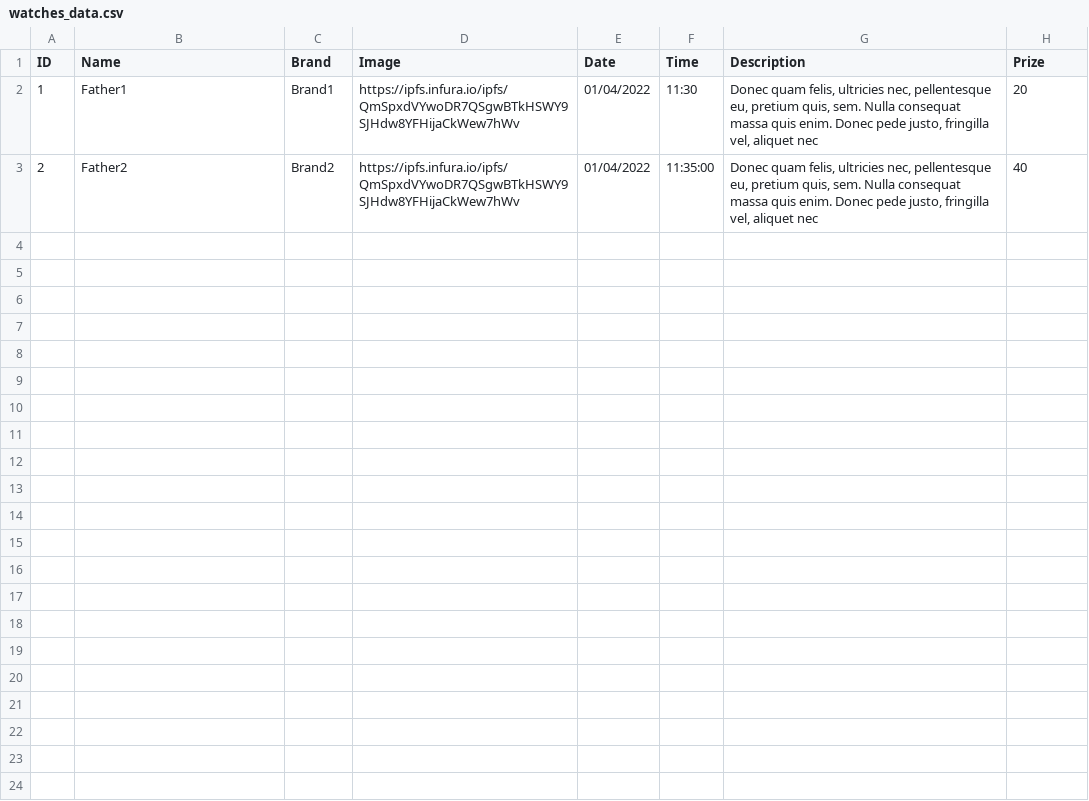
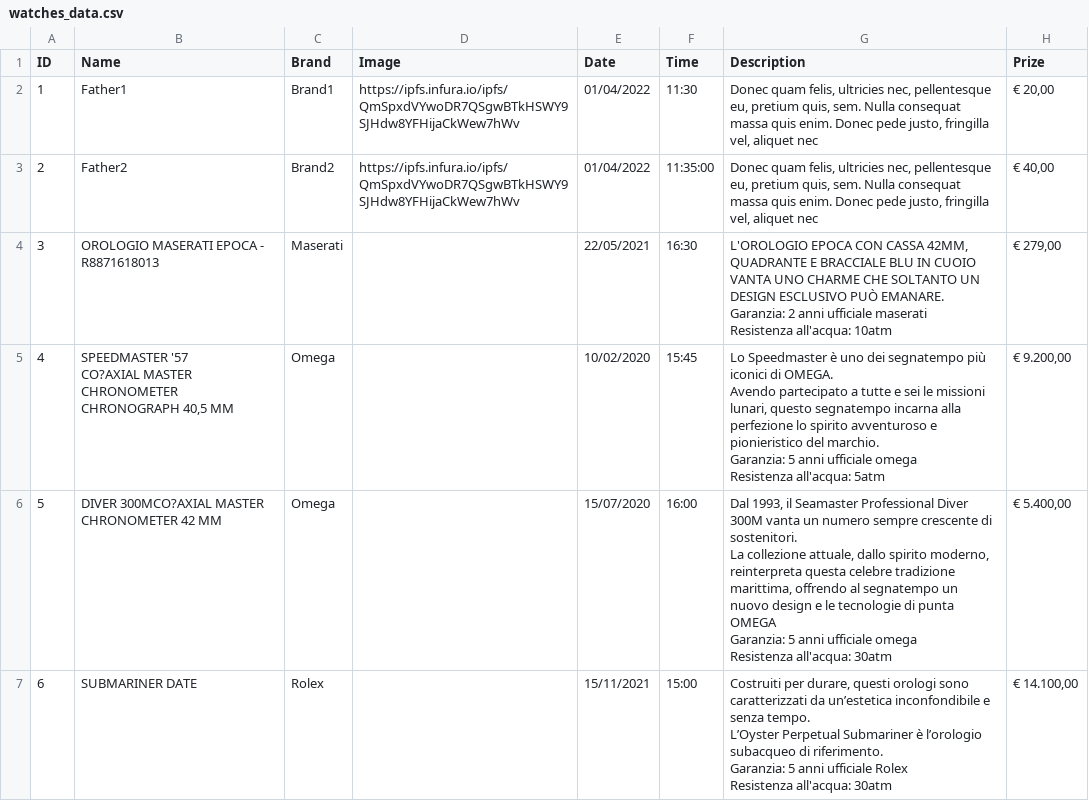
Before and after one commit to ste10398/BlockchainProject2022, a CSV file: mint_contracts/watches_data.csv, drawn as a sheet; ↵ is a line break in a cell; the diff names each change by its address in the sheet, - before the commit and + after, or states it on an @@ line.

Commit message:
aggiunti orologi

```diff
--- a/mint_contracts/watches_data.csv
+++ b/mint_contracts/watches_data.csv
-H2 (Prize): 20
+H2 (Prize): € 20,00
-H3 (Prize): 40
+H3 (Prize): € 40,00
+row 4: 3 | OROLOGIO MASERATI EPOCA - R8871618013 | Maserati |  | 22/05/2021 | 16:30 | L'OROLOGIO EPOCA CON CASSA 42MM, QUADRANTE E BRACCIALE BLU IN CUOIO VANTA UNO CHARME CHE SOLTANTO UN DESIGN ESCLUSIVO PUÒ EMANARE. ↵ Garanzia: 2 anni ufficiale maserati ↵ Resistenza all'acqua: 10atm | € 279,00
+row 5: 4 | SPEEDMASTER '57 ↵ CO?AXIAL MASTER CHRONOMETER CHRONOGRAPH 40,5 MM | Omega |  | 10/02/2020 | 15:45 | Lo Speedmaster è uno dei segnatempo più iconici di OMEGA. ↵ Avendo partecipato a tutte e sei le missioni lunari, questo segnatempo incarna alla perfezione lo spirito avventuroso e pionieristico del marchio. ↵ Garanzia: 5 anni ufficiale omega ↵ Resistenza all'acqua: 5atm | € 9.200,00
+row 6: 5 | DIVER 300MCO?AXIAL MASTER CHRONOMETER 42 MM | Omega |  | 15/07/2020 | 16:00 | Dal 1993, il Seamaster Professional Diver 300M vanta un numero sempre crescente di sostenitori. ↵ La collezione attuale, dallo spirito moderno, reinterpreta questa celebre tradizione marittima, offrendo al segnatempo un nuovo design e le tecnologie di punta OMEGA ↵ Garanzia: 5 anni ufficiale omega ↵ Resistenza all'acqua: 30atm | € 5.400,00
+row 7: 6 | SUBMARINER DATE | Rolex |  | 15/11/2021 | 15:00 | Costruiti per durare, questi orologi sono caratterizzati da un’estetica inconfondibile e senza tempo. ↵ L’Oyster Perpetual Submariner è l’orologio subacqueo di riferimento. ↵ Garanzia: 5 anni ufficiale Rolex ↵ Resistenza all'acqua: 30atm | € 14.100,00
```
Also changed, not shown: mint_contracts/components_data.csv.
